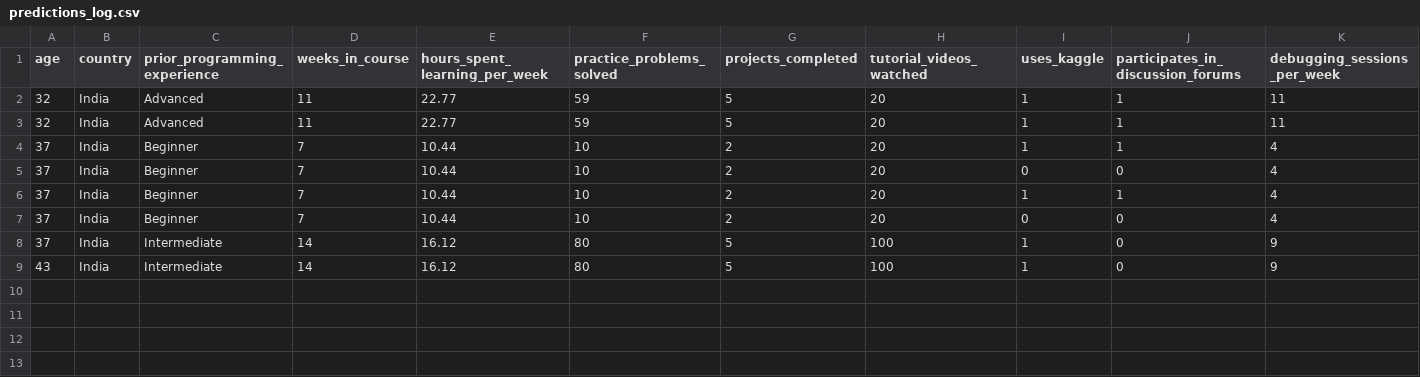
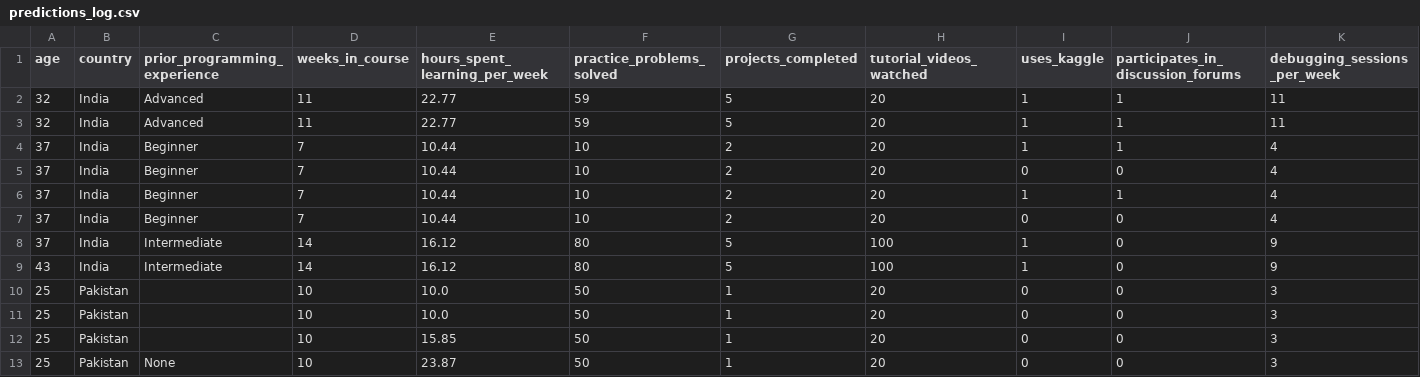
Before and after one commit to Sourabh7k-Insights/Student-Performance-Predictor, a CSV file: predictions_log.csv, drawn as a sheet; only a part is shown; rows hold the shown columns only; the diff names each change by its address in the sheet, - before the commit and + after, or states it on an @@ line.

Commit message:
feat: Add new prediction entries to the log.

```diff
--- a/predictions_log.csv
+++ b/predictions_log.csv
+row 10: 25 | Pakistan |  | 10 | 10.0 | 50 | 1 | 20 | 0 | 0 | 3
+row 11: 25 | Pakistan |  | 10 | 10.0 | 50 | 1 | 20 | 0 | 0 | 3
+row 12: 25 | Pakistan |  | 10 | 15.85 | 50 | 1 | 20 | 0 | 0 | 3
+row 13: 25 | Pakistan | None | 10 | 23.87 | 50 | 1 | 20 | 0 | 0 | 3
```
Also changed, not shown: 2 other files.
